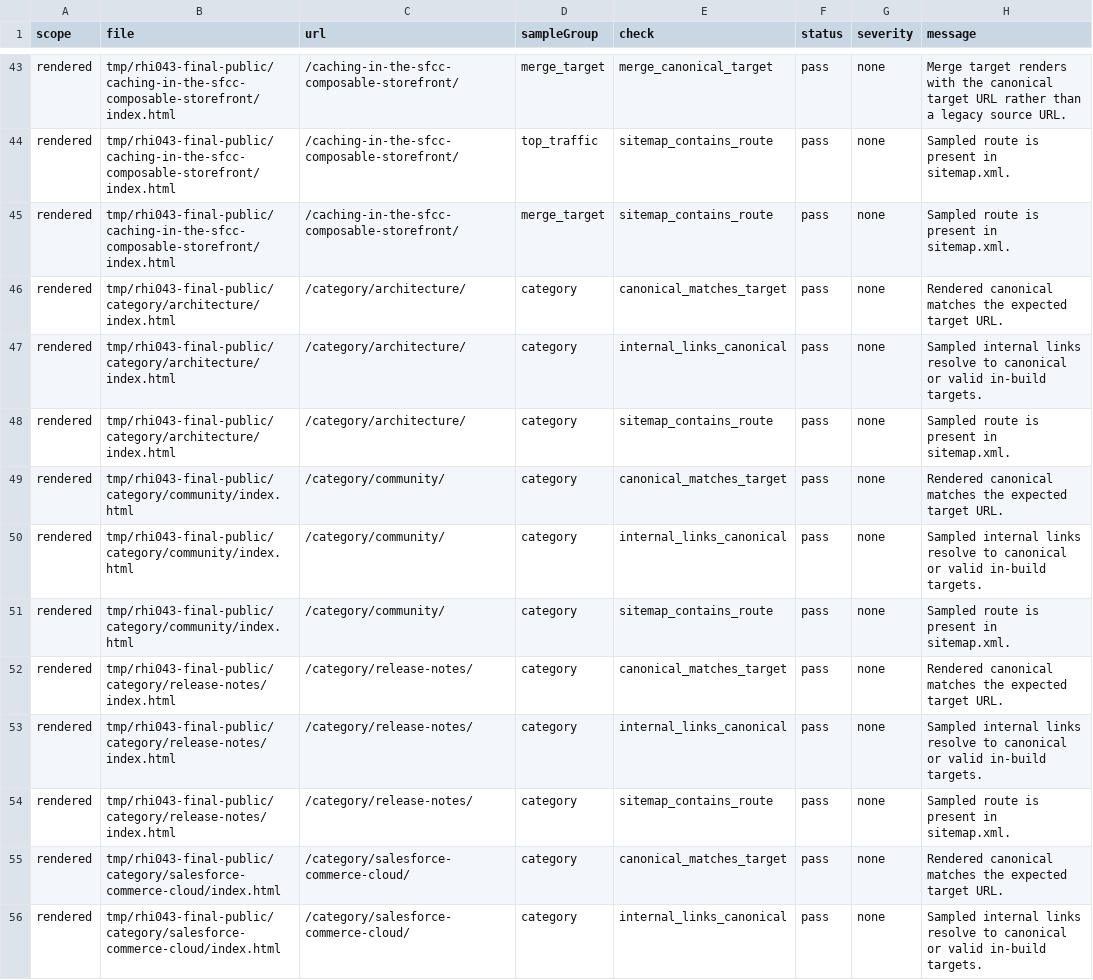
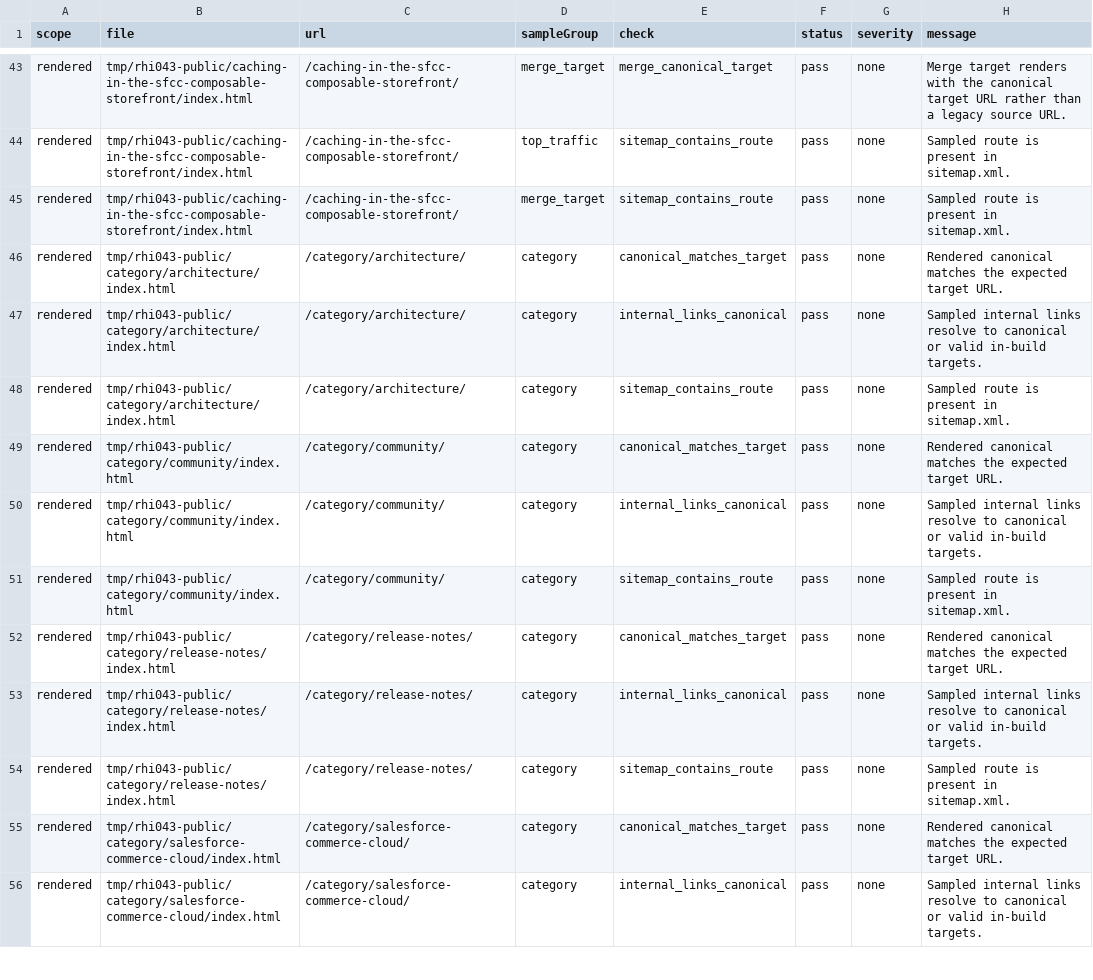
Before and after one commit to taurgis/rhino-inquisitor-com, a CSV file: migration/reports/seo-completeness-report.csv, drawn as a sheet; only a part is shown, gaps mark what is left out; the diff covers the shown part only; the diff names each change by its address in the sheet, - before the commit and + after, or states it on an @@ line.

```diff
--- a/migration/reports/seo-completeness-report.csv
+++ b/migration/reports/seo-completeness-report.csv
-B43:B45 (file): tmp/rhi043-final-public/caching-in-the-sfcc-composable-storefront/index.html
+B43:B45 (file): tmp/rhi043-public/caching-in-the-sfcc-composable-storefront/index.html
-B46:B48 (file): tmp/rhi043-final-public/category/architecture/index.html
+B46:B48 (file): tmp/rhi043-public/category/architecture/index.html
-B49:B51 (file): tmp/rhi043-final-public/category/community/index.html
+B49:B51 (file): tmp/rhi043-public/category/community/index.html
-B52:B54 (file): tmp/rhi043-final-public/category/release-notes/index.html
+B52:B54 (file): tmp/rhi043-public/category/release-notes/index.html
-B55:B56 (file): tmp/rhi043-final-public/category/salesforce-commerce-cloud/index.html
+B55:B56 (file): tmp/rhi043-public/category/salesforce-commerce-cloud/index.html
```
Also changed, not shown: 57 edited cells elsewhere in this file, 2 other files.
